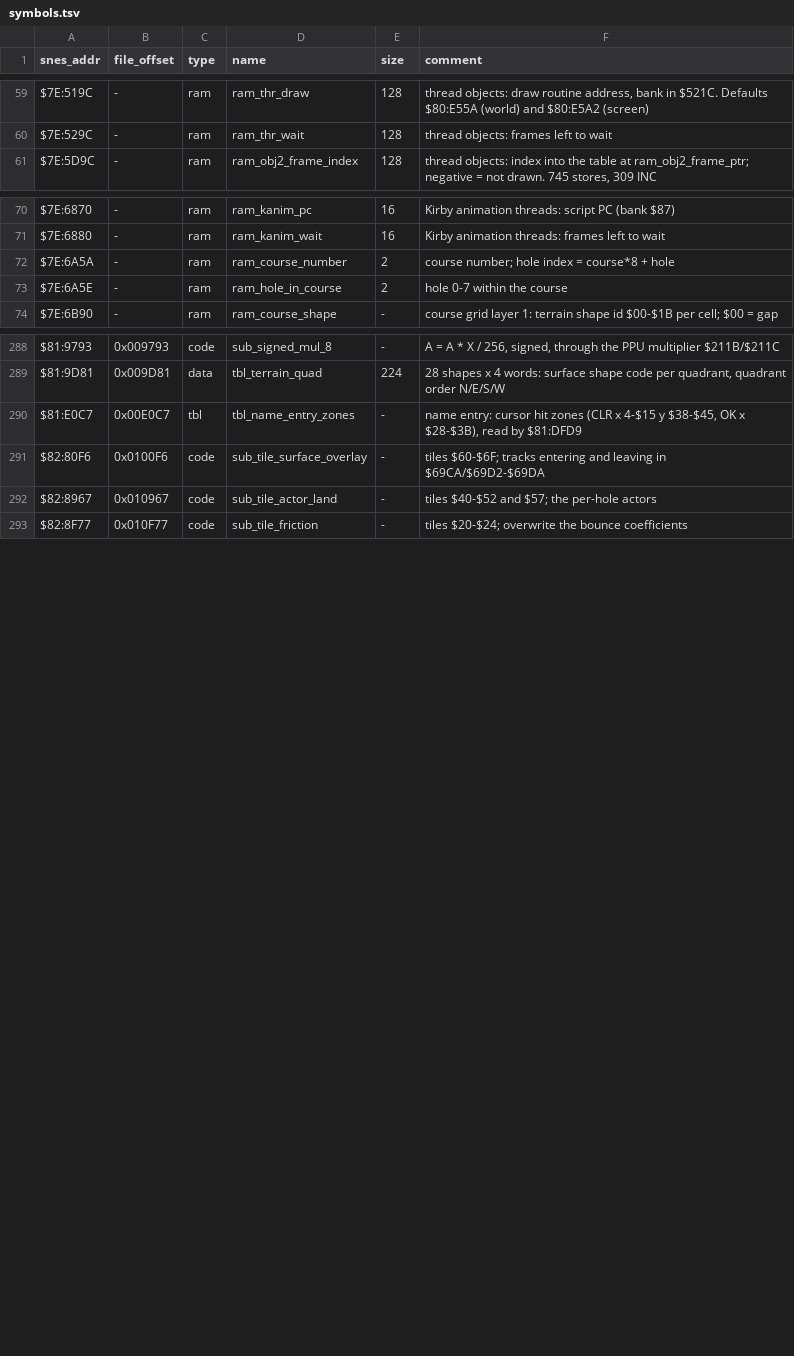
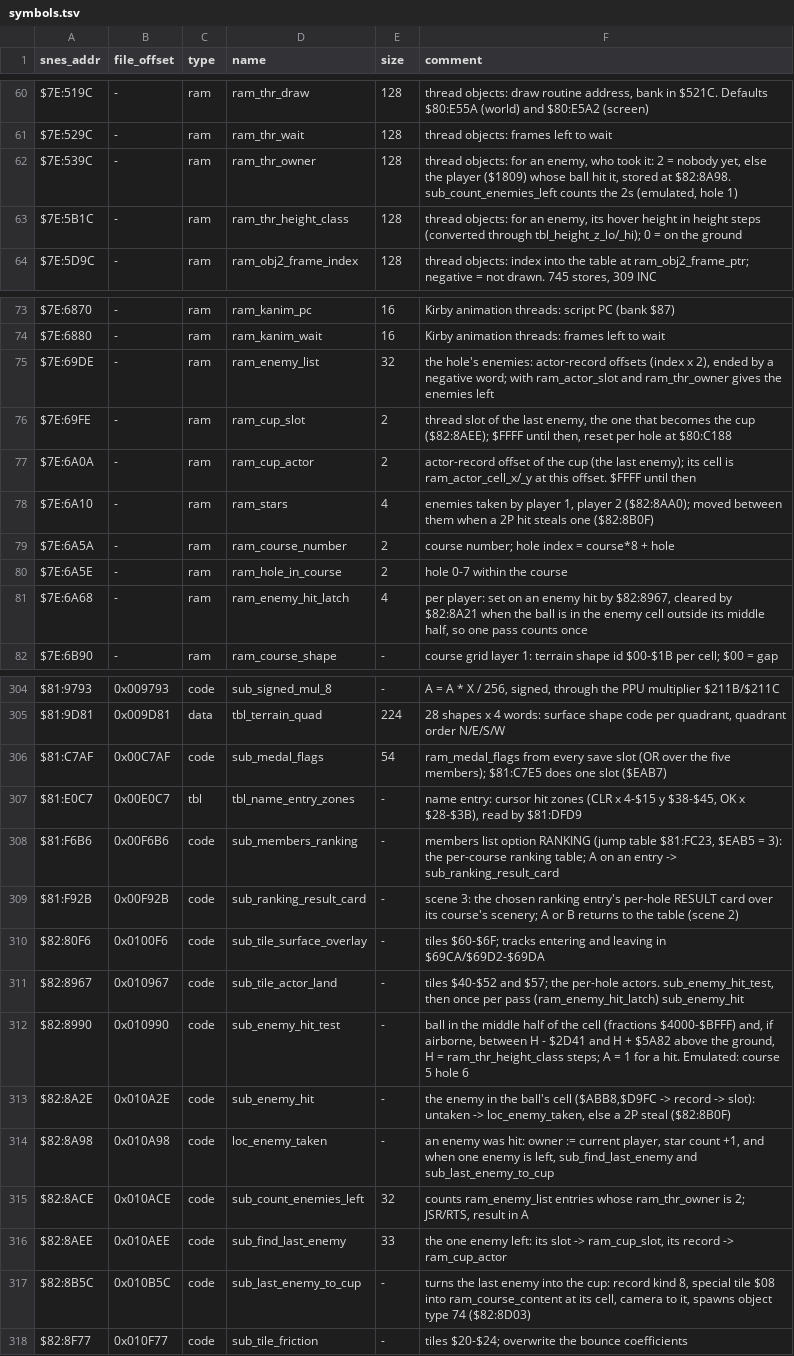
Before and after one commit to ocramz/snes-playground, a TSV file: symbols.tsv, drawn as a sheet; only a part is shown, gaps mark what is left out; the diff covers the shown part only.

```diff
--- a/symbols.tsv
+++ b/symbols.tsv
@@ -60,2 +61,4 @@ $7E:519C	-	ram	ram_thr_draw	128	thread objects: draw routine address, bank in $5
 $7E:529C	-	ram	ram_thr_wait	128	thread objects: frames left to wait
+$7E:539C	-	ram	ram_thr_owner	128	thread objects: for an enemy, who took it: 2 = nobody yet, else the player ($1809) whose ball hit it, stored at $82:8A98. sub_count_enemies_left counts the 2s (emulated, hole 1)
+$7E:5B1C	-	ram	ram_thr_height_class	128	thread objects: for an enemy, its hover height in height steps (converted through tbl_height_z_lo/_hi); 0 = on the ground
 $7E:5D9C	-	ram	ram_obj2_frame_index	128	thread objects: index into the table at ram_obj2_frame_ptr; negative = not drawn. 745 stores, 309 INC
@@ -71,4 +74,9 @@ $7E:6870	-	ram	ram_kanim_pc	16	Kirby animation threads: script PC (bank $87)
 $7E:6880	-	ram	ram_kanim_wait	16	Kirby animation threads: frames left to wait
+$7E:69DE	-	ram	ram_enemy_list	32	the hole's enemies: actor-record offsets (index x 2), ended by a negative word; with ram_actor_slot and ram_thr_owner gives the enemies left
+$7E:69FE	-	ram	ram_cup_slot	2	thread slot of the last enemy, the one that becomes the cup ($82:8AEE); $FFFF until then, reset per hole at $80:C188
+$7E:6A0A	-	ram	ram_cup_actor	2	actor-record offset of the cup (the last enemy); its cell is ram_actor_cell_x/_y at this offset. $FFFF until then
+$7E:6A10	-	ram	ram_stars	4	enemies taken by player 1, player 2 ($82:8AA0); moved between them when a 2P hit steals one ($82:8B0F)
 $7E:6A5A	-	ram	ram_course_number	2	course number; hole index = course*8 + hole
 $7E:6A5E	-	ram	ram_hole_in_course	2	hole 0-7 within the course
+$7E:6A68	-	ram	ram_enemy_hit_latch	4	per player: set on an enemy hit by $82:8967, cleared by $82:8A21 when the ball is in the enemy cell outside its middle half, so one pass counts once
 $7E:6B90	-	ram	ram_course_shape	-	course grid layer 1: terrain shape id $00-$1B per cell; $00 = gap
@@ -289,5 +305,14 @@ $81:9793	0x009793	code	sub_signed_mul_8	-	A = A * X / 256, signed, through the P
 $81:9D81	0x009D81	data	tbl_terrain_quad	224	28 shapes x 4 words: surface shape code per quadrant, quadrant order N/E/S/W
+$81:C7AF	0x00C7AF	code	sub_medal_flags	54	ram_medal_flags from every save slot (OR over the five members); $81:C7E5 does one slot ($EAB7)
 $81:E0C7	0x00E0C7	tbl	tbl_name_entry_zones	-	name entry: cursor hit zones (CLR x 4-$15 y $38-$45, OK x $28-$3B), read by $81:DFD9
+$81:F6B6	0x00F6B6	code	sub_members_ranking	-	members list option RANKING (jump table $81:FC23, $EAB5 = 3): the per-course ranking table; A on an entry -> sub_ranking_result_card
+$81:F92B	0x00F92B	code	sub_ranking_result_card	-	scene 3: the chosen ranking entry's per-hole RESULT card over its course's scenery; A or B returns to the table (scene 2)
 $82:80F6	0x0100F6	code	sub_tile_surface_overlay	-	tiles $60-$6F; tracks entering and leaving in $69CA/$69D2-$69DA
-$82:8967	0x010967	code	sub_tile_actor_land	-	tiles $40-$52 and $57; the per-hole actors
+$82:8967	0x010967	code	sub_tile_actor_land	-	tiles $40-$52 and $57; the per-hole actors. sub_enemy_hit_test, then once per pass (ram_enemy_hit_latch) sub_enemy_hit
+$82:8990	0x010990	code	sub_enemy_hit_test	-	ball in the middle half of the cell (fractions $4000-$BFFF) and, if airborne, between H - $2D41 and H + $5A82 above the ground, H = ram_thr_height_class steps; A = 1 for a hit. Emulated: course 5 hole 6
+$82:8A2E	0x010A2E	code	sub_enemy_hit	-	the enemy in the ball's cell ($ABB8,$D9FC -> record -> slot): untaken -> loc_enemy_taken, else a 2P steal ($82:8B0F)
+$82:8A98	0x010A98	code	loc_enemy_taken	-	an enemy was hit: owner := current player, star count +1, and when one enemy is left, sub_find_last_enemy and sub_last_enemy_to_cup
+$82:8ACE	0x010ACE	code	sub_count_enemies_left	32	counts ram_enemy_list entries whose ram_thr_owner is 2; JSR/RTS, result in A
+$82:8AEE	0x010AEE	code	sub_find_last_enemy	33	the one enemy left: its slot -> ram_cup_slot, its record -> ram_cup_actor
+$82:8B5C	0x010B5C	code	sub_last_enemy_to_cup	-	turns the last enemy into the cup: record kind 8, special tile $08 into ram_course_content at its cell, camera to it, spawns object type 74 ($82:8D03)
 $82:8F77	0x010F77	code	sub_tile_friction	-	tiles $20-$24; overwrite the bounce coefficients
```
Also changed, not shown: 14 added rows and 3 edited cells elsewhere in this file, 15 other files.
